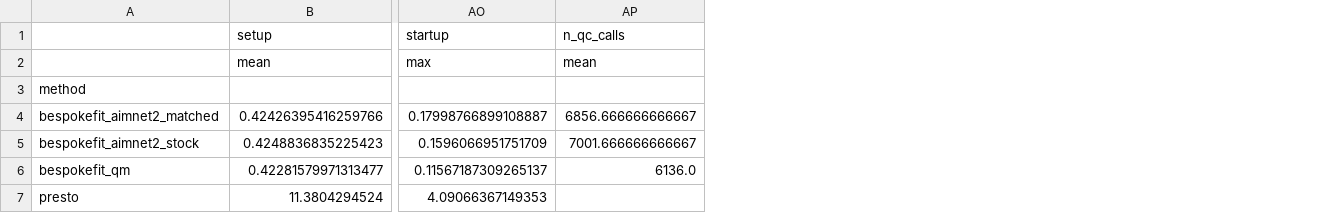
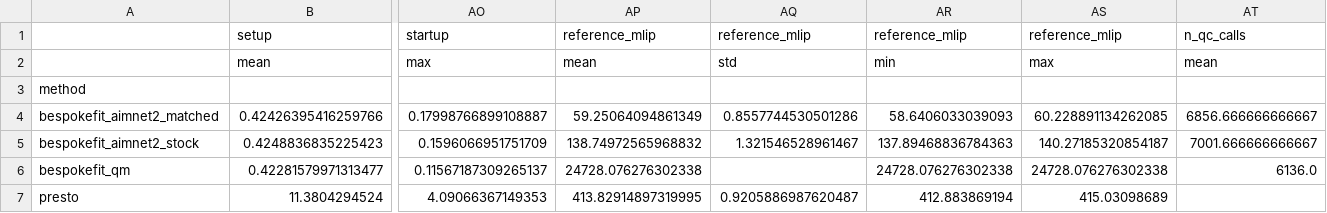
Before and after one commit to cole-group/presto-benchmarking, a CSV file: benchmarking/speed_comparison/analysis/summary.csv, drawn as a sheet; only a part is shown, gaps mark what is left out; the diff names each change by its address in the sheet, - before the commit and + after, or states it on an @@ line.

Commit message:
Split reference data into MLIP/QM calls in speed comparison plot
- Add reference_mlip: presto ML single points and ML restrained
  minimisations; for BespokeFit, wall time covered by the union of
  compute-call intervals across workers
- phases.png: fraction-of-time panel only, with reference data split
  into MLIP/QM calls and other; drop the stock AIMNet2 run
- Order methods presto, AIMNet2, QM and label the QM run
  B3LYP-D3(BJ)/DZVP

```diff
--- a/benchmarking/speed_comparison/analysis/summary.csv
+++ b/benchmarking/speed_comparison/analysis/summary.csv
+column AP, rows 1-7: reference_mlip | mean |  | 59.25064094861349 | 138.74972565968832 | 24728.076276302338 | 413.82914897319995
+column AQ, rows 1-7: reference_mlip | std |  | 0.8557744530501286 | 1.321546528961467 |  | 0.9205886987620487
+column AR, rows 1-7: reference_mlip | min |  | 58.6406033039093 | 137.89468836784363 | 24728.076276302338 | 412.883869194
+column AS, rows 1-7: reference_mlip | max |  | 60.228891134262085 | 140.27185320854187 | 24728.076276302338 | 415.03098689
```
Also changed, not shown: benchmarking/speed_comparison/analysis/per_run.csv, 2 other files.
